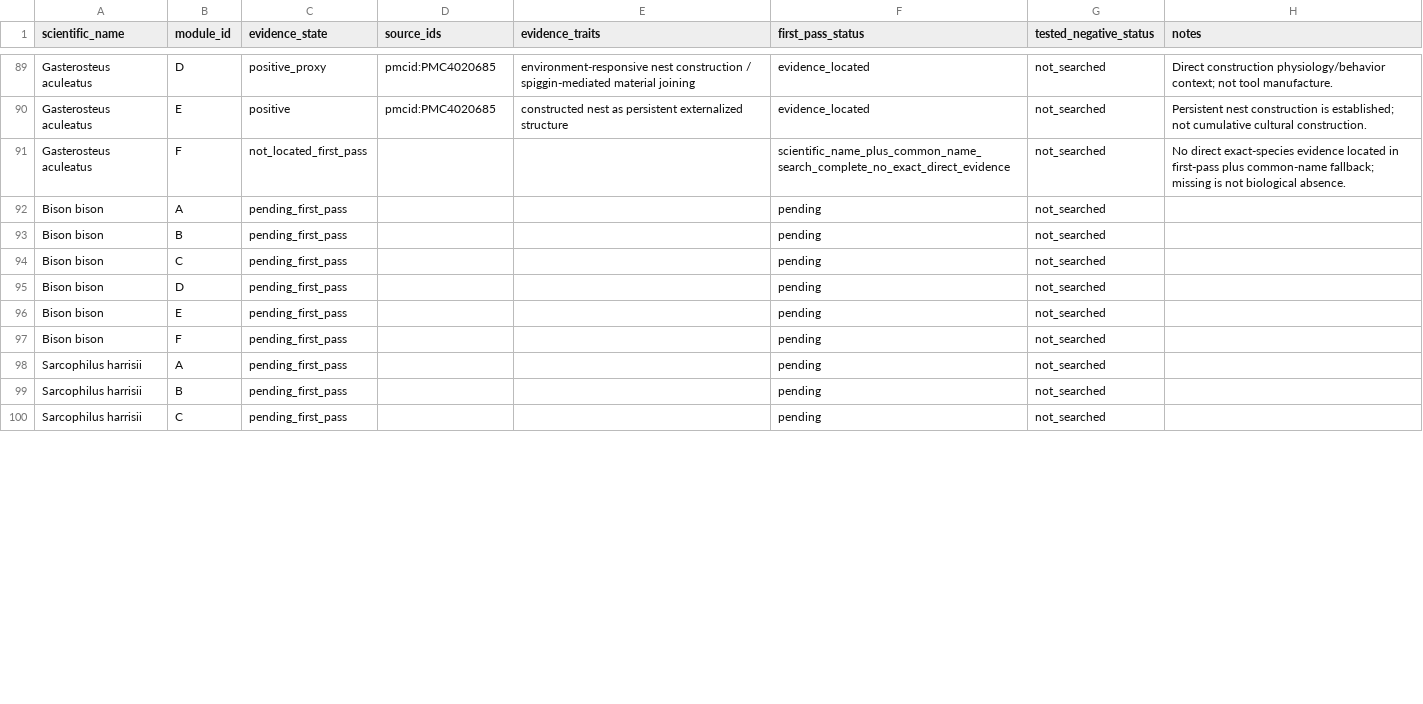
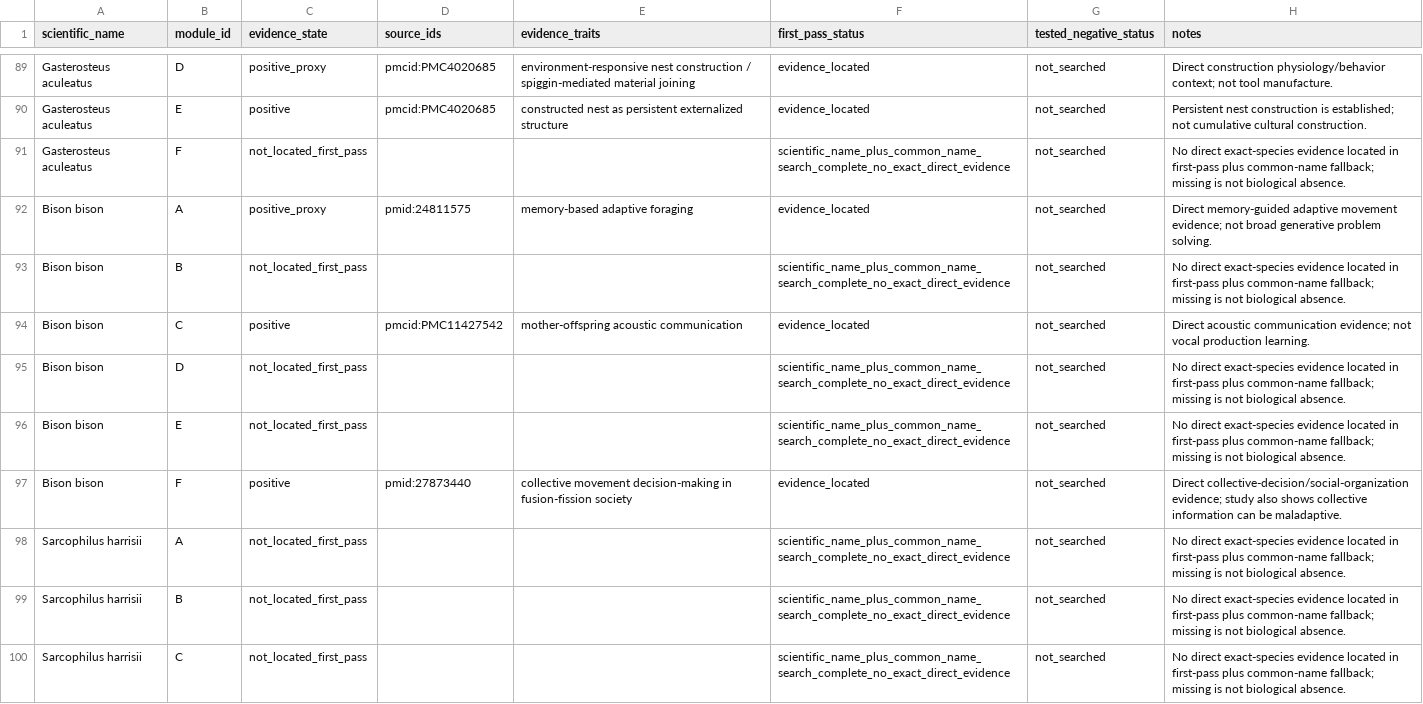
Before and after one commit to CochraneK/ARIS-GCA-Bees, a CSV file: papers/008-human-intelligence-bootstrap/data/remaining21_module_grid_v0.csv, drawn as a sheet; only a part is shown, gaps mark what is left out; the diff covers the shown part only.

Commit message:
Close all 126 remaining21 A-F first-pass states

```diff
--- a/papers/008-human-intelligence-bootstrap/data/remaining21_module_grid_v0.csv
+++ b/papers/008-human-intelligence-bootstrap/data/remaining21_module_grid_v0.csv
@@ -91,10 +91,10 @@ Gasterosteus aculeatus,E,positive,pmcid:PMC4020685,constructed nest as persisten
 Gasterosteus aculeatus,F,not_located_first_pass,,,scientific_name_plus_common_name_search_complete_no_exact_direct_evidence,not_searched,No direct exact-species evidence located in first-pass plus common-name fallback; missing is not biological absence.
-Bison bison,A,pending_first_pass,,,pending,not_searched,
-Bison bison,B,pending_first_pass,,,pending,not_searched,
-Bison bison,C,pending_first_pass,,,pending,not_searched,
-Bison bison,D,pending_first_pass,,,pending,not_searched,
-Bison bison,E,pending_first_pass,,,pending,not_searched,
-Bison bison,F,pending_first_pass,,,pending,not_searched,
-Sarcophilus harrisii,A,pending_first_pass,,,pending,not_searched,
-Sarcophilus harrisii,B,pending_first_pass,,,pending,not_searched,
-Sarcophilus harrisii,C,pending_first_pass,,,pending,not_searched,
+Bison bison,A,positive_proxy,pmid:24811575,memory-based adaptive foraging,evidence_located,not_searched,Direct memory-guided adaptive movement evidence; not broad generative problem solving.
+Bison bison,B,not_located_first_pass,,,scientific_name_plus_common_name_search_complete_no_exact_direct_evidence,not_searched,No direct exact-species evidence located in first-pass plus common-name fallback; missing is not biological absence.
+Bison bison,C,positive,pmcid:PMC11427542,mother-offspring acoustic communication,evidence_located,not_searched,Direct acoustic communication evidence; not vocal production learning.
+Bison bison,D,not_located_first_pass,,,scientific_name_plus_common_name_search_complete_no_exact_direct_evidence,not_searched,No direct exact-species evidence located in first-pass plus common-name fallback; missing is not biological absence.
+Bison bison,E,not_located_first_pass,,,scientific_name_plus_common_name_search_complete_no_exact_direct_evidence,not_searched,No direct exact-species evidence located in first-pass plus common-name fallback; missing is not biological absence.
+Bison bison,F,positive,pmid:27873440,collective movement decision-making in fusion-fission society,evidence_located,not_searched,Direct collective-decision/social-organization evidence; study also shows collective information can be maladaptive.
+Sarcophilus harrisii,A,not_located_first_pass,,,scientific_name_plus_common_name_search_complete_no_exact_direct_evidence,not_searched,No direct exact-species evidence located in first-pass plus common-name fallback; missing is not biological absence.
+Sarcophilus harrisii,B,not_located_first_pass,,,scientific_name_plus_common_name_search_complete_no_exact_direct_evidence,not_searched,No direct exact-species evidence located in first-pass plus common-name fallback; missing is not biological absence.
+Sarcophilus harrisii,C,not_located_first_pass,,,scientific_name_plus_common_name_search_complete_no_exact_direct_evidence,not_searched,No direct exact-species evidence located in first-pass plus common-name fallback; missing is not biological absence.
```
Also changed, not shown: 1 added row, 1 removed row and 52 edited cells elsewhere in this file.
